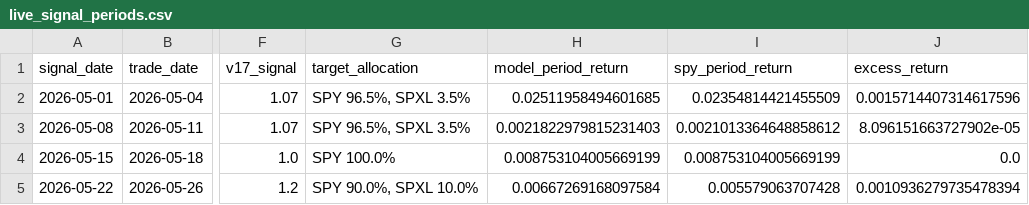
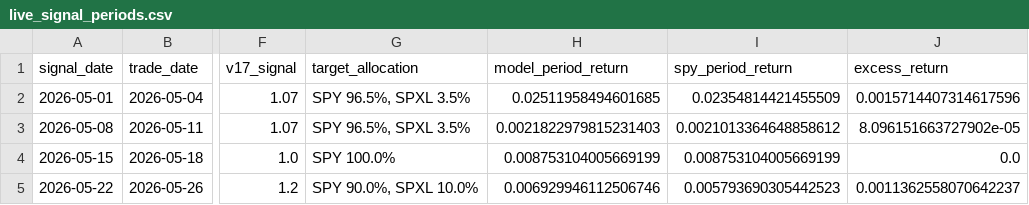
Before and after one commit to evantykwork02/spy-v17-production, a CSV file: live_tracker/live_signal_periods.csv, drawn as a sheet; only a part is shown, gaps mark what is left out; the diff names each change by its address in the sheet, - before the commit and + after, or states it on an @@ line.

```diff
--- a/live_tracker/live_signal_periods.csv
+++ b/live_tracker/live_signal_periods.csv
-H5 (model_period_return): 0.00667269168097584
+H5 (model_period_return): 0.006929946112506746
-I5 (spy_period_return): 0.005579063707428
+I5 (spy_period_return): 0.005793690305442523
-J5 (excess_return): 0.0010936279735478394
+J5 (excess_return): 0.0011362558070642237
```
Also changed, not shown: outputs_v17_conservative/diagnostics.csv, outputs_v17_conservative/headline_comparison.csv, 9 other files.
